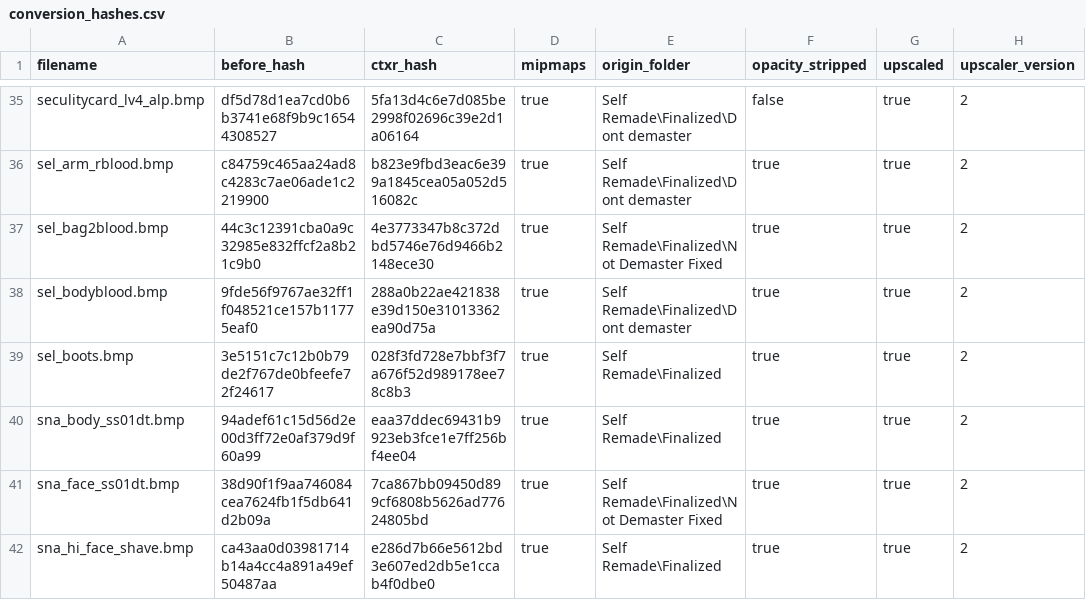
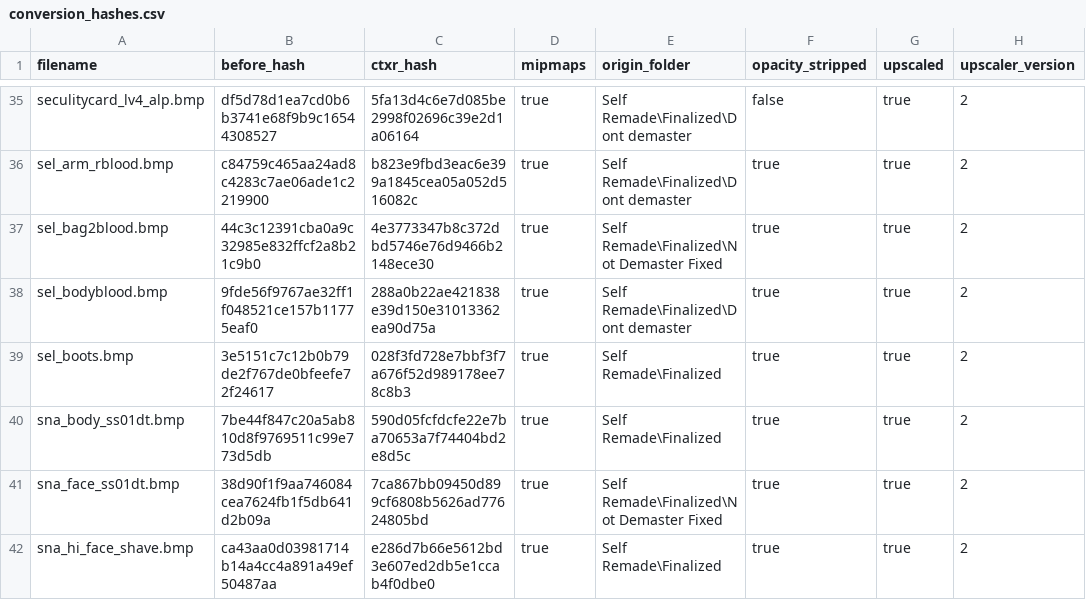
Before and after one commit to ShizCalev/MGS2-Community-Bugfix-Compilation, a CSV file: Texture Fixes/Staging - 4x Upscaled/textures/flatlist/ovr_stm/ovr_eu/_win/conversion_hashes.csv, drawn as a sheet; only a part is shown, gaps mark what is left out; the diff names each change by its address in the sheet, - before the commit and + after, or states it on an @@ line.

```diff
--- a/Texture Fixes/Staging - 4x Upscaled/textures/flatlist/ovr_stm/ovr_eu/_win/conversion_hashes.csv
+++ b/Texture Fixes/Staging - 4x Upscaled/textures/flatlist/ovr_stm/ovr_eu/_win/conversion_hashes.csv
-B40 (before_hash): 94adef61c15d56d2e00d3ff72e0af379d9f60a99
+B40 (before_hash): 7be44f847c20a5ab810d8f9769511c99e773d5db
-C40 (ctxr_hash): eaa37ddec69431b9923eb3fce1e7ff256bf4ee04
+C40 (ctxr_hash): 590d05fcfdcfe22e7ba70653a7f74404bd2e8d5c
```
Also changed, not shown: Texture Fixes/Staging - 2x Upscaled/textures/flatlist/ovr_stm/ovr_eu/_win/conversion_hashes.csv, Texture Fixes/Staging - 2x Upscaled/textures/flatlist/ovr_stm/ovr_jp/_win/conversion_hashes.csv, 11 other files.
